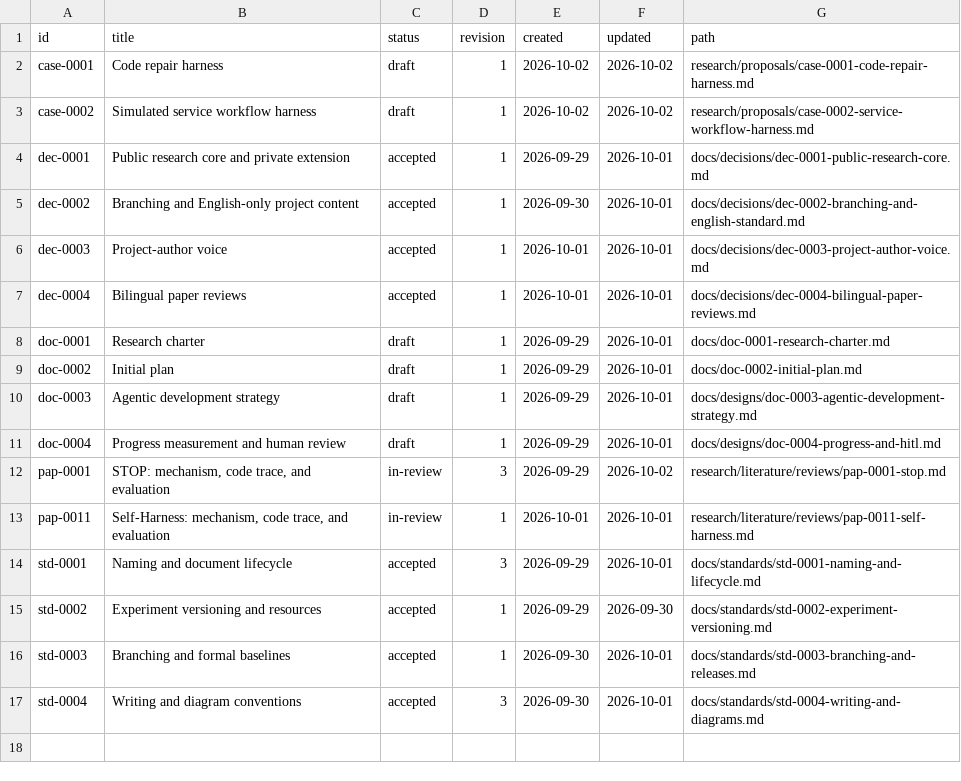
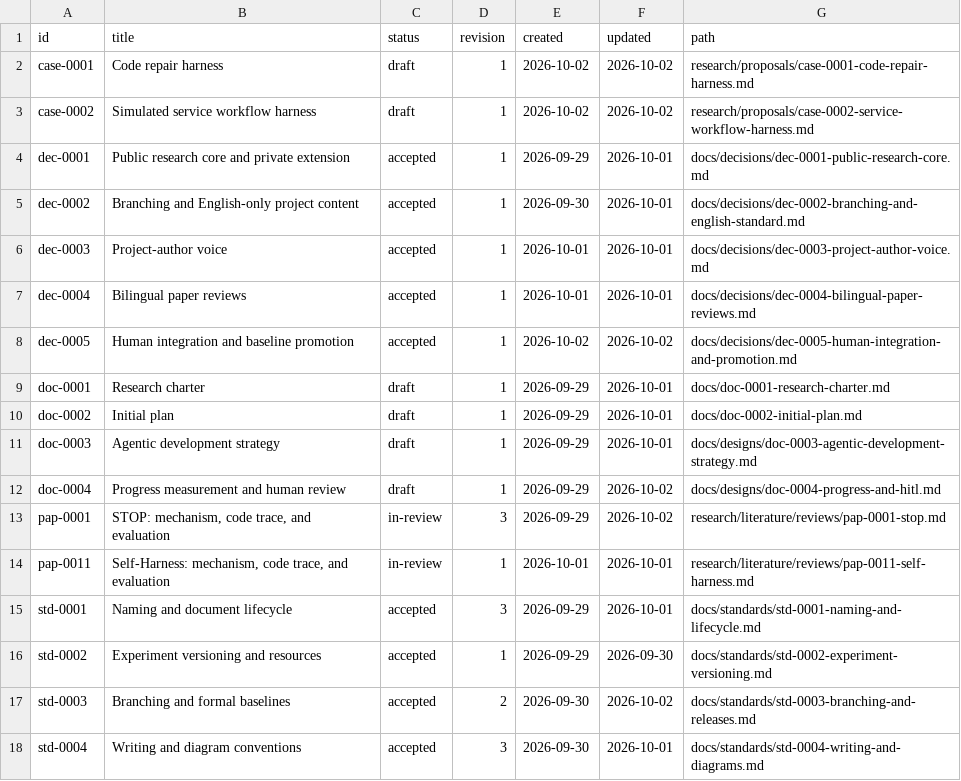
Before and after one commit to jairzinhosantos/thinking-harness, a CSV file: docs/catalog.csv, drawn as a sheet.

Commit message:
docs: clarify human review and merge gates

```diff
--- a/docs/catalog.csv
+++ b/docs/catalog.csv
@@ -7,2 +7,3 @@ dec-0003,Project-author voice,accepted,1,2026-10-01,2026-10-01,docs/decisions/de
 dec-0004,Bilingual paper reviews,accepted,1,2026-10-01,2026-10-01,docs/decisions/dec-0004-bilingual-paper-reviews.md
+dec-0005,Human integration and baseline promotion,accepted,1,2026-10-02,2026-10-02,docs/decisions/dec-0005-human-integration-and-promotion.md
 doc-0001,Research charter,draft,1,2026-09-29,2026-10-01,docs/doc-0001-research-charter.md
@@ -10,3 +11,3 @@ doc-0002,Initial plan,draft,1,2026-09-29,2026-10-01,docs/doc-0002-initial-plan.m
 doc-0003,Agentic development strategy,draft,1,2026-09-29,2026-10-01,docs/designs/doc-0003-agentic-development-strategy.md
-doc-0004,Progress measurement and human review,draft,1,2026-09-29,2026-10-01,docs/designs/doc-0004-progress-and-hitl.md
+doc-0004,Progress measurement and human review,draft,1,2026-09-29,2026-10-02,docs/designs/doc-0004-progress-and-hitl.md
 pap-0001,"STOP: mechanism, code trace, and evaluation",in-review,3,2026-09-29,2026-10-02,research/literature/reviews/pap-0001-stop.md
@@ -15,3 +16,3 @@ std-0001,Naming and document lifecycle,accepted,3,2026-09-29,2026-10-01,docs/sta
 std-0002,Experiment versioning and resources,accepted,1,2026-09-29,2026-09-30,docs/standards/std-0002-experiment-versioning.md
-std-0003,Branching and formal baselines,accepted,1,2026-09-30,2026-10-01,docs/standards/std-0003-branching-and-releases.md
+std-0003,Branching and formal baselines,accepted,2,2026-09-30,2026-10-02,docs/standards/std-0003-branching-and-releases.md
 std-0004,Writing and diagram conventions,accepted,3,2026-09-30,2026-10-01,docs/standards/std-0004-writing-and-diagrams.md
```
Also changed, not shown: 5 other files.
